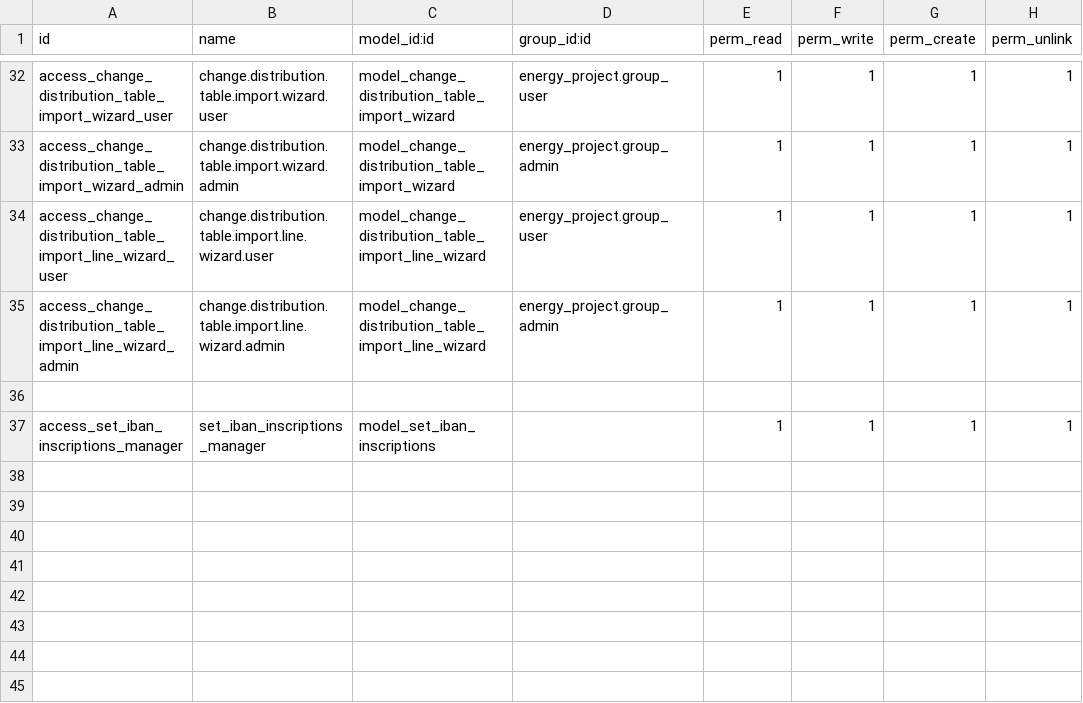
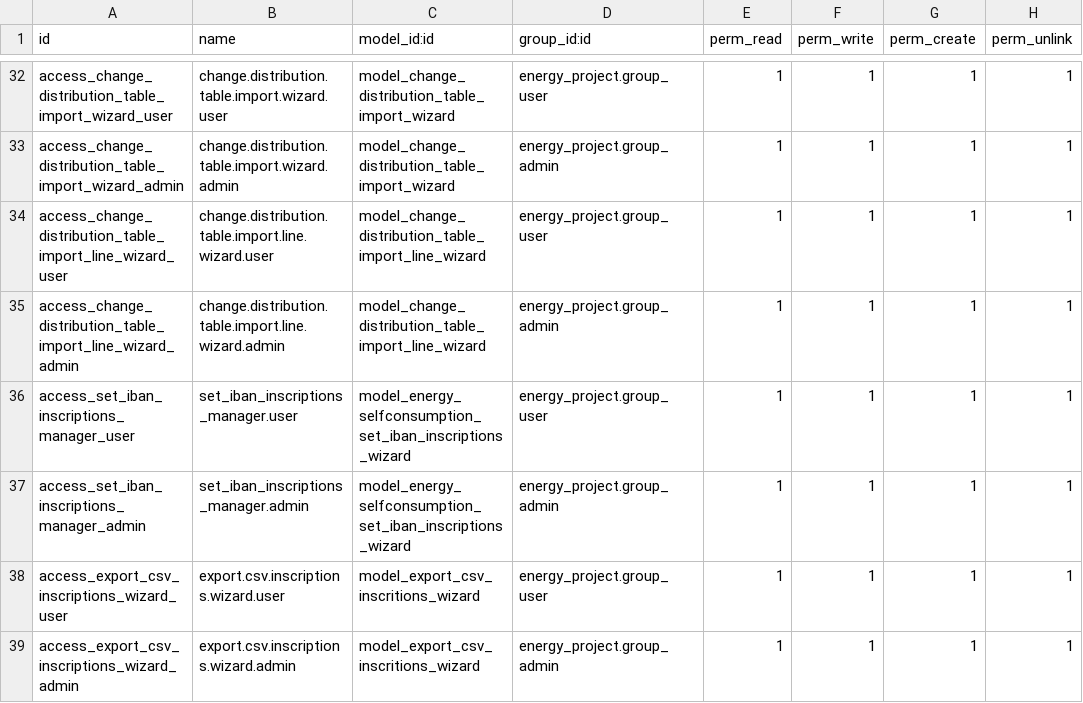
Before and after one commit to somcomunitats-coop/odoo-ec, a CSV file: energy_selfconsumption/security/ir.model.access.csv, drawn as a sheet; only a part is shown, gaps mark what is left out.

Commit message:
[IMP] ✨ Export inscriptions on CSV
Author: Alvaro Garcia <alvaro.garcia@somit.coop>

```diff
--- a/energy_selfconsumption/security/ir.model.access.csv
+++ b/energy_selfconsumption/security/ir.model.access.csv
@@ -35,3 +35,5 @@ access_change_distribution_table_import_line_wizard_user,change.distribution.tab
 access_change_distribution_table_import_line_wizard_admin,change.distribution.table.import.line.wizard.admin,model_change_distribution_table_import_line_wizard,energy_project.group_admin,1,1,1,1
-
-access_set_iban_inscriptions_manager,set_iban_inscriptions_manager,model_set_iban_inscriptions,,1,1,1,1
+access_set_iban_inscriptions_manager_user,set_iban_inscriptions_manager.user,model_energy_selfconsumption_set_iban_inscriptions_wizard,energy_project.group_user,1,1,1,1
+access_set_iban_inscriptions_manager_admin,set_iban_inscriptions_manager.admin,model_energy_selfconsumption_set_iban_inscriptions_wizard,energy_project.group_admin,1,1,1,1
+access_export_csv_inscriptions_wizard_user,export.csv.inscriptions.wizard.user,model_export_csv_inscritions_wizard,energy_project.group_user,1,1,1,1
+access_export_csv_inscriptions_wizard_admin,export.csv.inscriptions.wizard.admin,model_export_csv_inscritions_wizard,energy_project.group_admin,1,1,1,1
```
Also changed, not shown: 8 other files.
